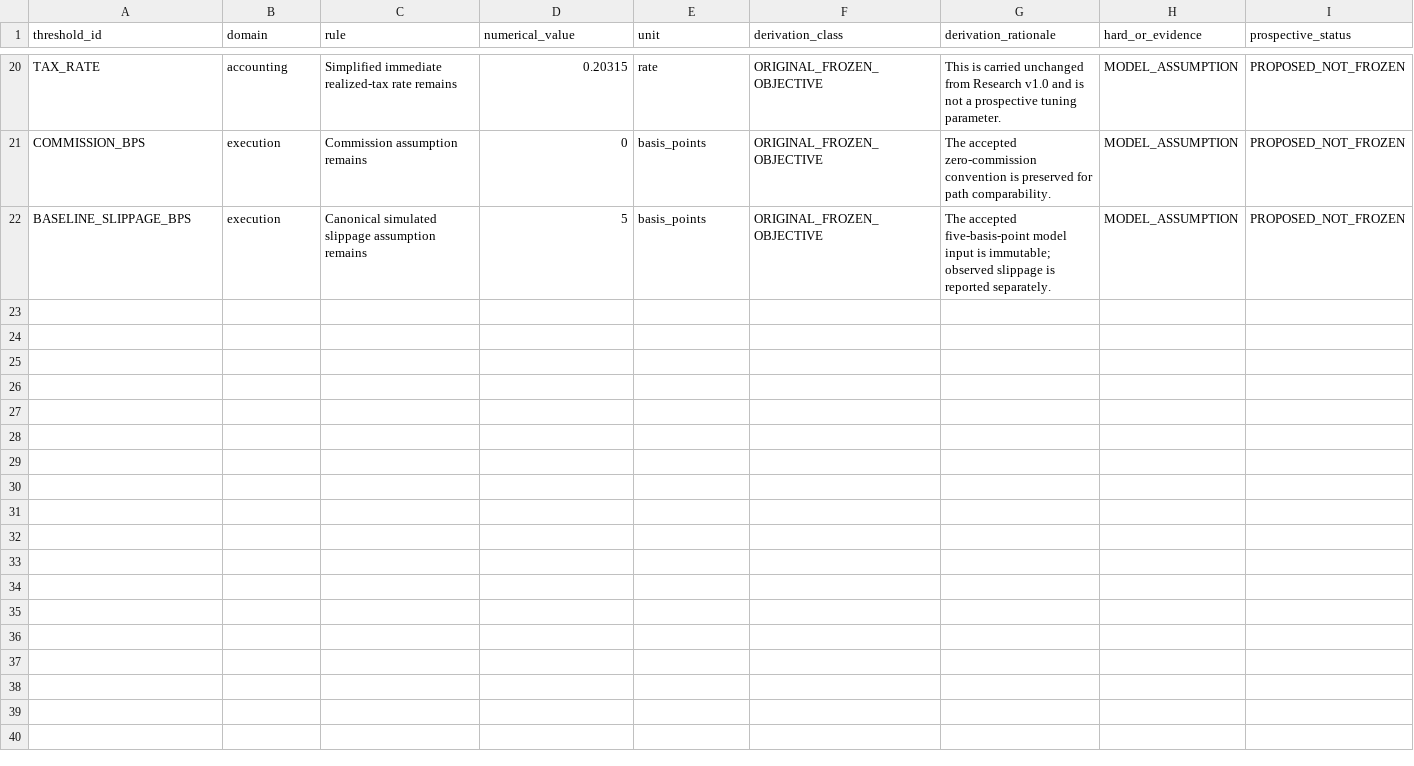
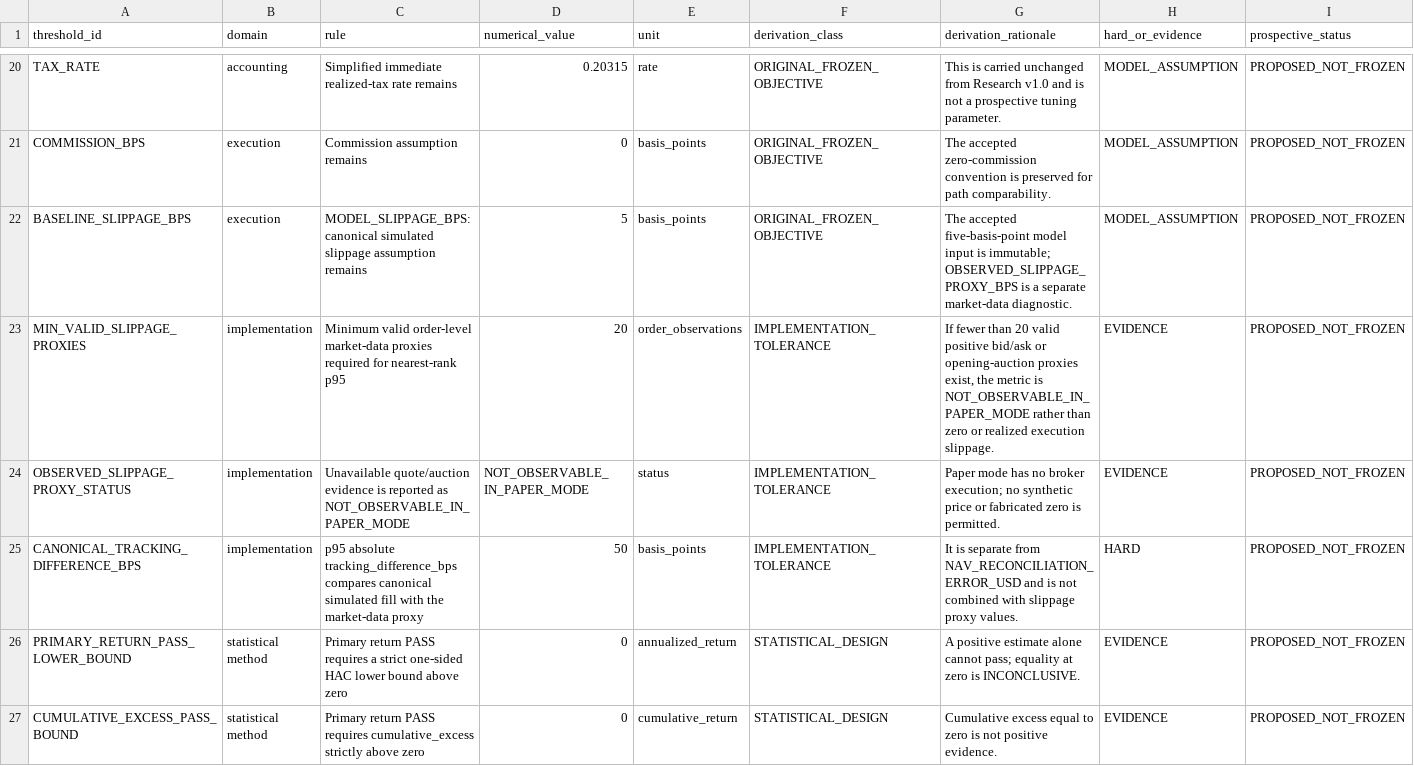
Before and after one commit to hitgub123/market-timing-quant-etf-dynamic-allocation-v1, a CSV file: docs/paper_trading_threshold_registry.csv, drawn as a sheet; only a part is shown, gaps mark what is left out; the diff covers the shown part only.

```diff
--- a/docs/paper_trading_threshold_registry.csv
+++ b/docs/paper_trading_threshold_registry.csv
@@ -21,2 +21,7 @@ TAX_RATE,accounting,"Simplified immediate realized-tax rate remains",0.20315,rat
 COMMISSION_BPS,execution,"Commission assumption remains",0,basis_points,ORIGINAL_FROZEN_OBJECTIVE,"The accepted zero-commission convention is preserved for path comparability.",MODEL_ASSUMPTION,PROPOSED_NOT_FROZEN
-BASELINE_SLIPPAGE_BPS,execution,"Canonical simulated slippage assumption remains",5,basis_points,ORIGINAL_FROZEN_OBJECTIVE,"The accepted five-basis-point model input is immutable; observed slippage is reported separately.",MODEL_ASSUMPTION,PROPOSED_NOT_FROZEN
+BASELINE_SLIPPAGE_BPS,execution,"MODEL_SLIPPAGE_BPS: canonical simulated slippage assumption remains",5,basis_points,ORIGINAL_FROZEN_OBJECTIVE,"The accepted five-basis-point model input is immutable; OBSERVED_SLIPPAGE_PROXY_BPS is a separate market-data diagnostic.",MODEL_ASSUMPTION,PROPOSED_NOT_FROZEN
+MIN_VALID_SLIPPAGE_PROXIES,implementation,"Minimum valid order-level market-data proxies required for nearest-rank p95",20,order_observations,IMPLEMENTATION_TOLERANCE,"If fewer than 20 valid positive bid/ask or opening-auction proxies exist, the metric is NOT_OBSERVABLE_IN_PAPER_MODE rather than zero or realized execution slippage.",EVIDENCE,PROPOSED_NOT_FROZEN
+OBSERVED_SLIPPAGE_PROXY_STATUS,implementation,"Unavailable quote/auction evidence is reported as NOT_OBSERVABLE_IN_PAPER_MODE",NOT_OBSERVABLE_IN_PAPER_MODE,status,IMPLEMENTATION_TOLERANCE,"Paper mode has no broker execution; no synthetic price or fabricated zero is permitted.",EVIDENCE,PROPOSED_NOT_FROZEN
+CANONICAL_TRACKING_DIFFERENCE_BPS,implementation,"p95 absolute tracking_difference_bps compares canonical simulated fill with the market-data proxy",50,basis_points,IMPLEMENTATION_TOLERANCE,"It is separate from NAV_RECONCILIATION_ERROR_USD and is not combined with slippage proxy values.",HARD,PROPOSED_NOT_FROZEN
+PRIMARY_RETURN_PASS_LOWER_BOUND,statistical method,"Primary return PASS requires a strict one-sided HAC lower bound above zero",0,annualized_return,STATISTICAL_DESIGN,"A positive estimate alone cannot pass; equality at zero is INCONCLUSIVE.",EVIDENCE,PROPOSED_NOT_FROZEN
+CUMULATIVE_EXCESS_PASS_BOUND,statistical method,"Primary return PASS requires cumulative_excess strictly above zero",0,cumulative_return,STATISTICAL_DESIGN,"Cumulative excess equal to zero is not positive evidence.",EVIDENCE,PROPOSED_NOT_FROZEN
```
Also changed, not shown: 6 added rows and 12 edited cells elsewhere in this file, docs/paper_trading_protocol_decision_table.csv, 6 other files.
